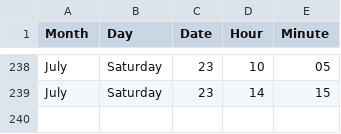
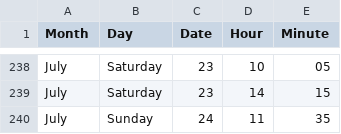
Before and after one commit to jckdm/masterpiece, a CSV file: data.csv, drawn as a sheet; only a part is shown, gaps mark what is left out; the diff names each change by its address in the sheet, - before the commit and + after, or states it on an @@ line.

```diff
--- a/data.csv
+++ b/data.csv
+row 240: July | Sunday | 24 | 11 | 35
```
Also changed, not shown: 2 other files.
